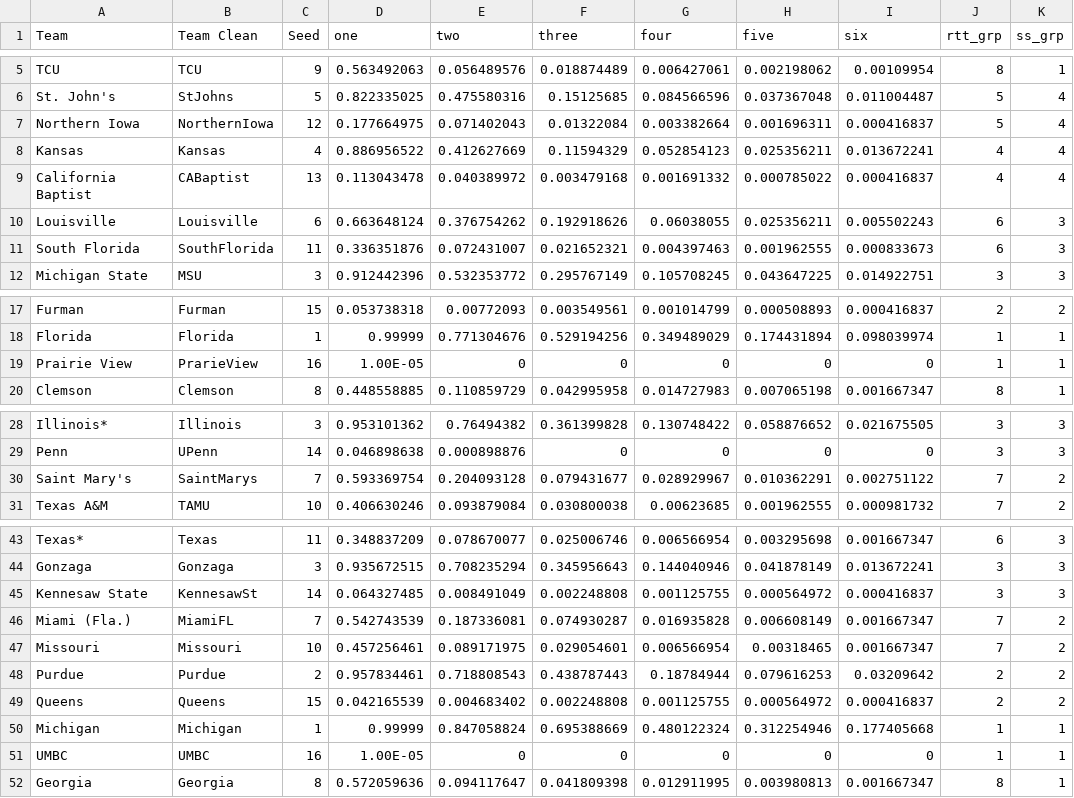
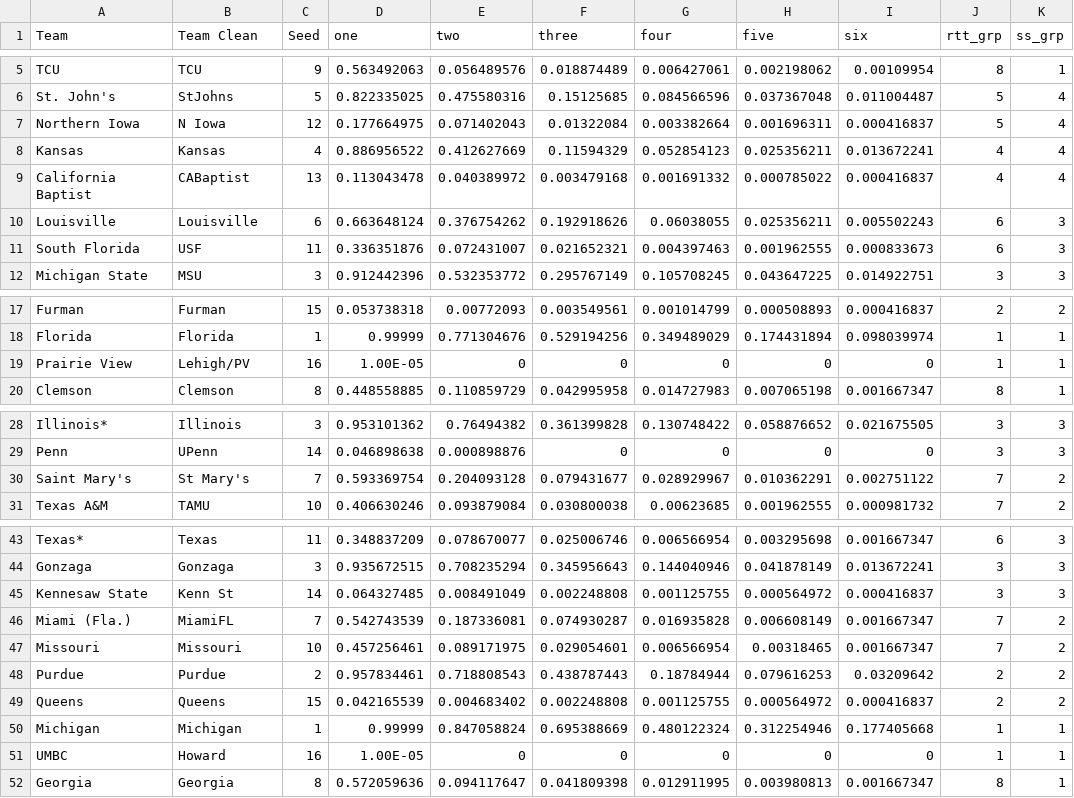
Before and after one commit to andrewstomper/MarchMadnessModel, a CSV file: data/dk_26.csv, drawn as a sheet; only a part is shown, gaps mark what is left out; the diff covers the shown part only; the diff names each change by its address in the sheet, - before the commit and + after, or states it on an @@ line.

```diff
--- a/data/dk_26.csv
+++ b/data/dk_26.csv
-B7 (Team Clean): NorthernIowa
+B7 (Team Clean): N Iowa
-B11 (Team Clean): SouthFlorida
+B11 (Team Clean): USF
-B19 (Team Clean): PrarieView
+B19 (Team Clean): Lehigh/PV
-B30 (Team Clean): SaintMarys
+B30 (Team Clean): St Mary's
-B45 (Team Clean): KennesawSt
+B45 (Team Clean): Kenn St
-B51 (Team Clean): UMBC
+B51 (Team Clean): Howard
```
Also changed, not shown: 1 edited cell elsewhere in this file, outputs/best_bracket_20.csv, outputs/best_bracket_5.csv, 4 other files.
